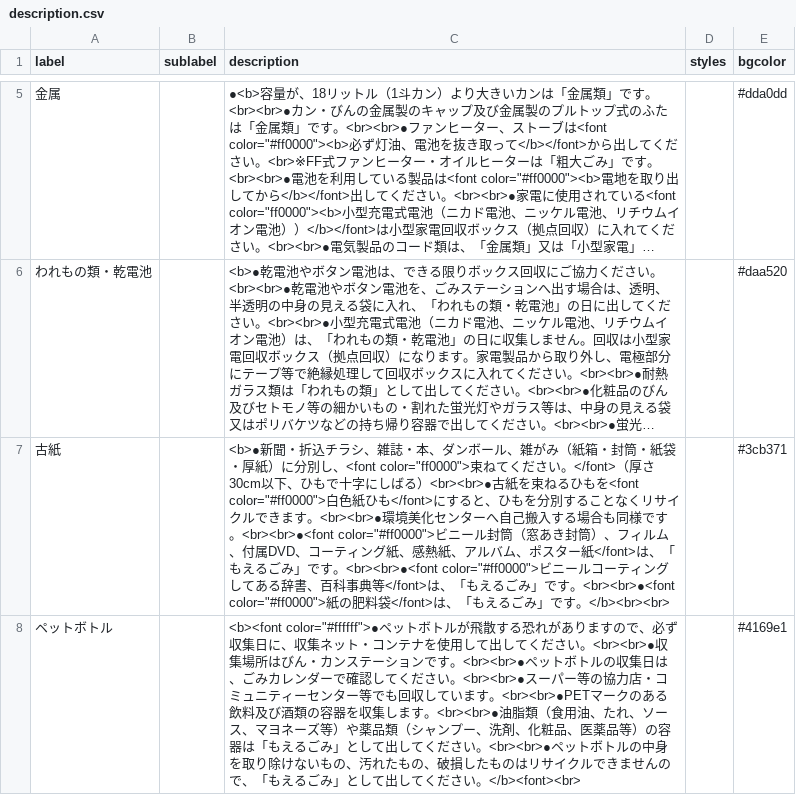
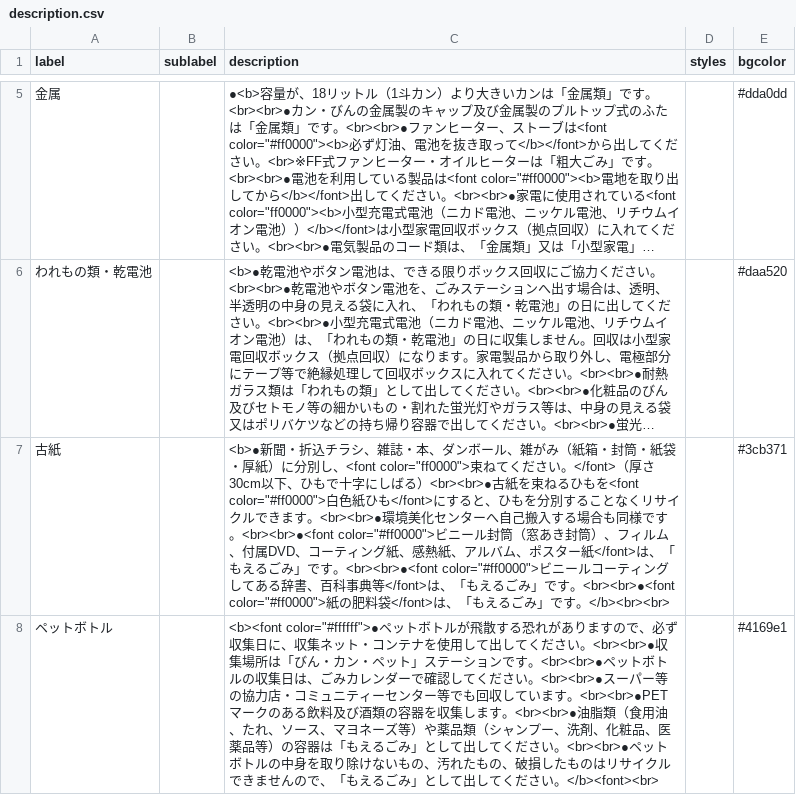
Before and after one commit to itoushi5374/5374, a CSV file: data/description.csv, drawn as a sheet; only a part is shown, gaps mark what is left out; long unchanged cells end in ….

Commit message:
Update description.csv

```diff
--- a/data/description.csv
+++ b/data/description.csv
@@ -7,2 +7,2 @@ label,sublabel,description,styles,bgcolor
 古紙,,<b>●新聞・折込チラシ、雑誌・本、ダンボール、雑がみ（紙箱・封筒・紙袋・厚紙）に分別し、<font color="ff0000">束ねてください。</font>（厚さ30cm以下、ひもで十字にしばる）<br><br>●古紙を束ねるひもを<font color="#ff0000">白色紙ひも</font>にすると、ひもを分別することなくリサイクルできます。<br><br>●環境美化センターへ自己搬入する場合も同様です。<br><br>●<font color="#ff0000">ビニール封筒（窓あき封筒）、フィルム、付属DVD、コーティング紙、感熱紙、アルバム、ポスター紙</font>は、「もえるごみ」です。<br><br>●<font color="#ff0000">ビニールコーティングしてある辞書、百科事典等</font>は、「もえるごみ」です。<br><br>●<font color="#ff0000">紙の肥料袋</font>は、「もえるごみ」です。</b><br><br>,,#3cb371
-ペットボトル,,<b><font color="#ffffff">●ペットボトルが飛散する恐れがありますので、必ず収集日に、収集ネット・コンテナを使用して出してください。<br><br>●収集場所はびん・カンステーションです。<br><br>●ペットボトルの収集日は、ごみカレンダーで確認してください。<br><br>●スーパー等の協力店・コミュニティーセンター等でも回収しています。<br><br>●PETマークのある飲料及び酒類の容器を収集します。<br><br>●油脂類（食用油、たれ、ソース、マヨネーズ等）や薬品類（シャンプー、洗剤、化粧品、医薬品等）の容器は「もえるごみ」として出してください。<br><br>●ペットボトルの中身を取り除けないもの、汚れたもの、破損したものはリサイクルできませんので、「もえるごみ」として出してください。</b><font><br>,,#4169e1
+ペットボトル,,<b><font color="#ffffff">●ペットボトルが飛散する恐れがありますので、必ず収集日に、収集ネット・コンテナを使用して出してください。<br><br>●収集場所は「びん・カン・ペット」ステーションです。<br><br>●ペットボトルの収集日は、ごみカレンダーで確認してください。<br><br>●スーパー等の協力店・コミュニティーセンター等でも回収しています。<br><br>●PETマークのある飲料及び酒類の容器を収集します。<br><br>●油脂類（食用油、たれ、ソース、マヨネーズ等）や薬品類（シャンプー、洗剤、化粧品、医薬品等）の容器は「もえるごみ」として出してください。<br><br>●ペットボトルの中身を取り除けないもの、汚れたもの、破損したものはリサイクルできませんので、「もえるごみ」として出してください。</b><font><br>,,#4169e1
```
